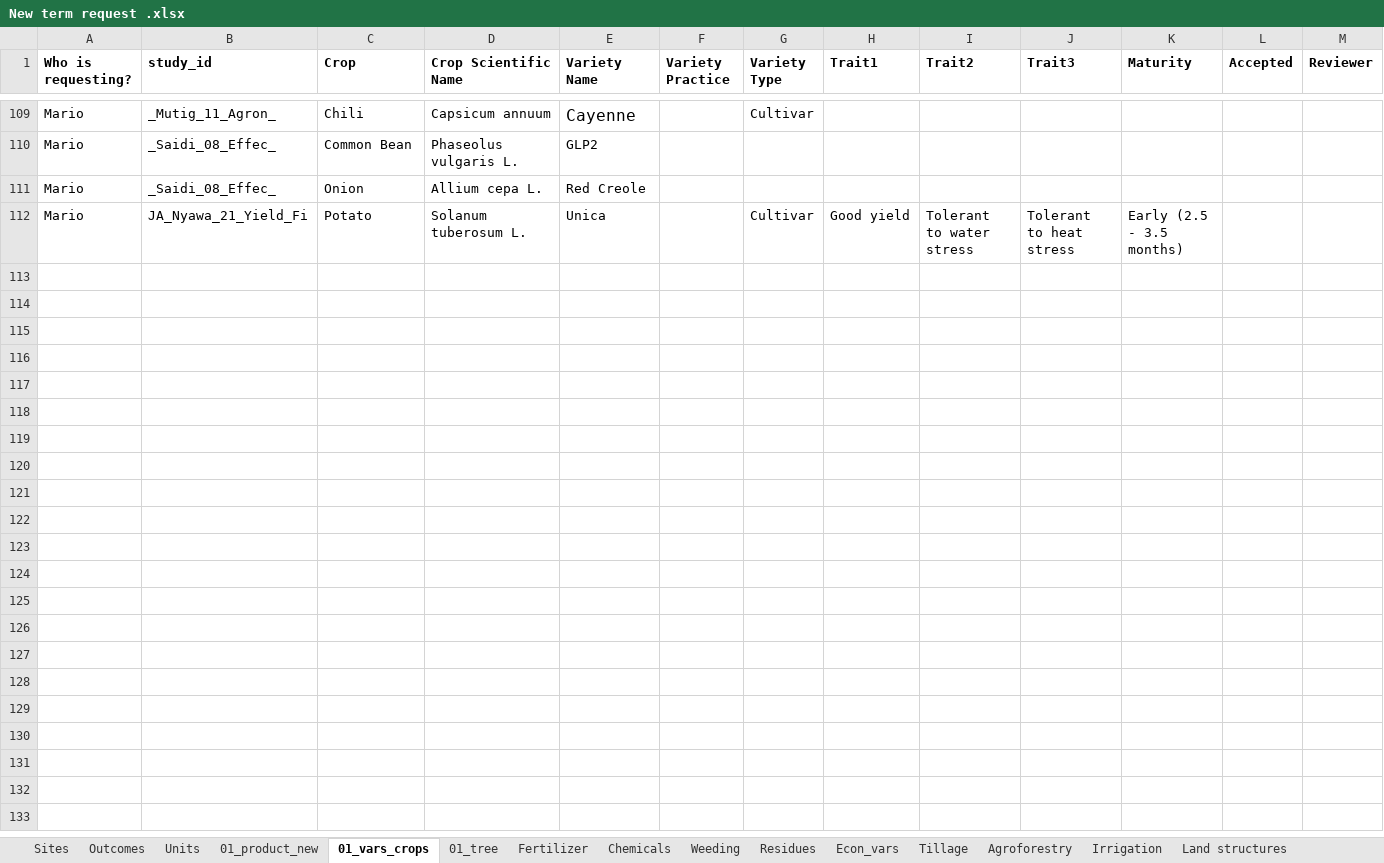
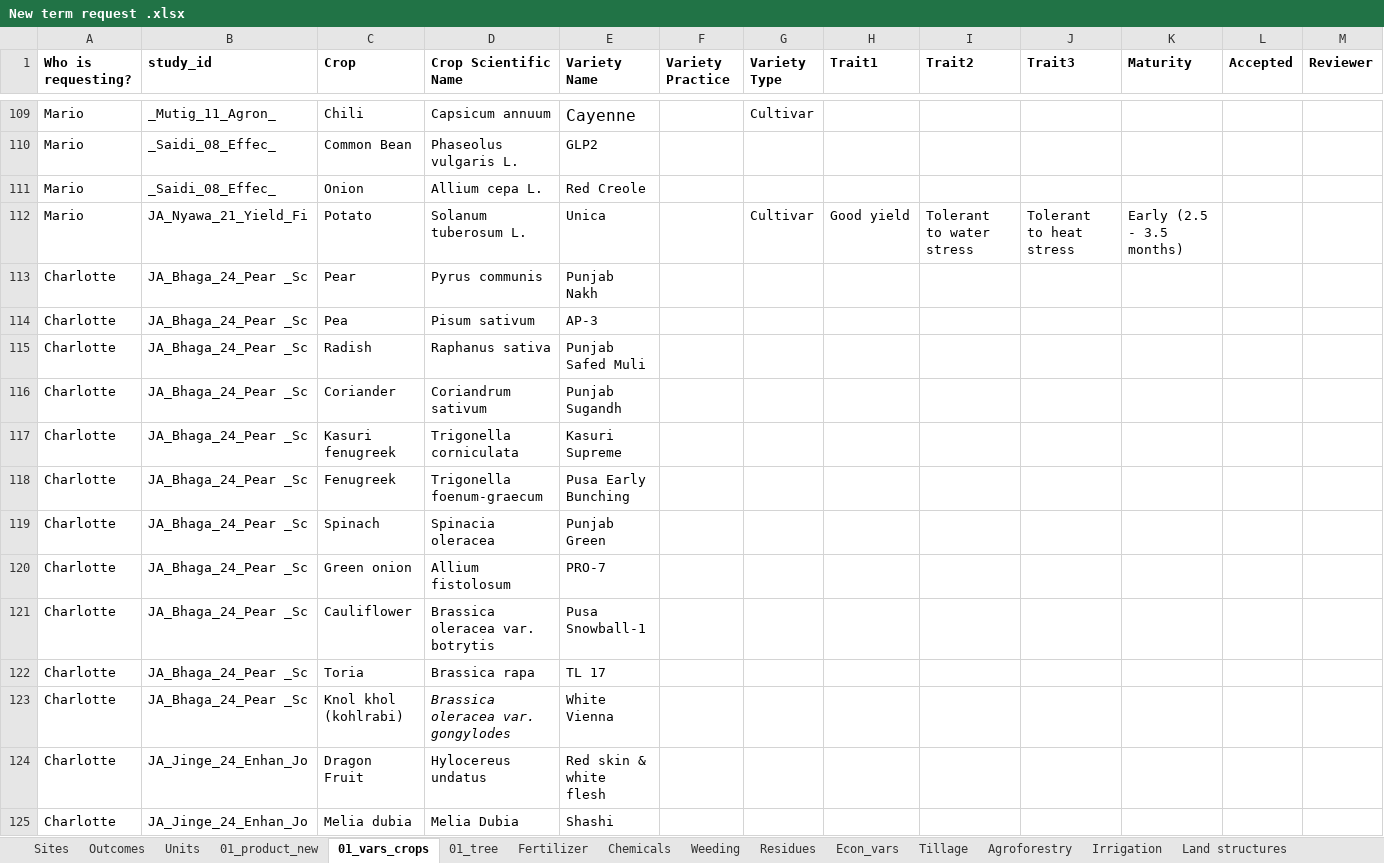
Before and after one commit to andreacsanchezb10/Agroecology_Evidence_Hub, an Excel workbook: 02.FOMD/02.metadata_structure/New term request .xlsx, sheet 01_vars_crops, drawn as a sheet; only a part is shown, gaps mark what is left out; values as stored, in another font and other column widths than the file's, no borders; conditional formats and table styles not drawn; rows hold the shown columns only; the diff names each change by its address in the sheet, - before the commit and + after, or states it on an @@ line.

```diff
--- a/02.FOMD/02.metadata_structure/New term request .xlsx (sheet 01_vars_crops)
+++ b/02.FOMD/02.metadata_structure/New term request .xlsx (sheet 01_vars_crops)
+row 113: Charlotte | JA_Bhaga_24_Pear _Sc | Pear | Pyrus communis | Punjab Nakh
+row 114: Charlotte | JA_Bhaga_24_Pear _Sc | Pea | Pisum sativum | AP-3
+row 115: Charlotte | JA_Bhaga_24_Pear _Sc | Radish | Raphanus sativa | Punjab Safed Muli
+row 116: Charlotte | JA_Bhaga_24_Pear _Sc | Coriander | Coriandrum sativum | Punjab Sugandh
+row 117: Charlotte | JA_Bhaga_24_Pear _Sc | Kasuri fenugreek | Trigonella corniculata | Kasuri Supreme
+row 118: Charlotte | JA_Bhaga_24_Pear _Sc | Fenugreek | Trigonella foenum-graecum | Pusa Early Bunching
+row 119: Charlotte | JA_Bhaga_24_Pear _Sc | Spinach | Spinacia oleracea | Punjab Green
+row 120: Charlotte | JA_Bhaga_24_Pear _Sc | Green onion | Allium fistolosum | PRO-7
+row 121: Charlotte | JA_Bhaga_24_Pear _Sc | Cauliflower | Brassica oleracea var. botrytis | Pusa Snowball-1
+row 122: Charlotte | JA_Bhaga_24_Pear _Sc | Toria | Brassica rapa | TL 17
+row 123: Charlotte | JA_Bhaga_24_Pear _Sc | Knol khol (kohlrabi) | Brassica oleracea var. gongylodes | White Vienna
+row 124: Charlotte | JA_Jinge_24_Enhan_Jo | Dragon Fruit | Hylocereus undatus | Red skin & white flesh
+row 125: Charlotte | JA_Jinge_24_Enhan_Jo | Melia dubia | Melia Dubia | Shashi
```
Also changed, not shown: sheet 01_product_new, 40 other files.
